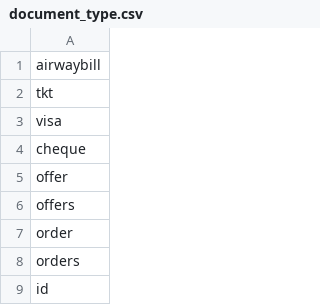
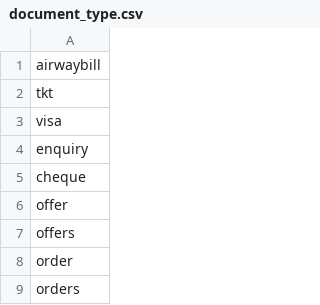
Before and after one commit to shinew13/sms_indicators_en, a CSV file: document_type.csv, drawn as a sheet; only a part is shown; the shorter side is filled out with more unchanged rows; the diff names each change by its address in the sheet, - before the commit and + after, or states it on an @@ line.

Commit message:
Update document_type.csv

```diff
--- a/document_type.csv
+++ b/document_type.csv
+row 4: enquiry
```
